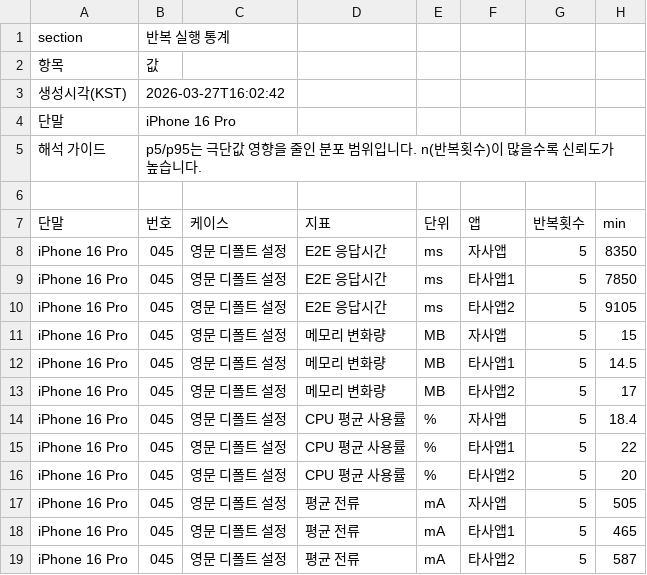
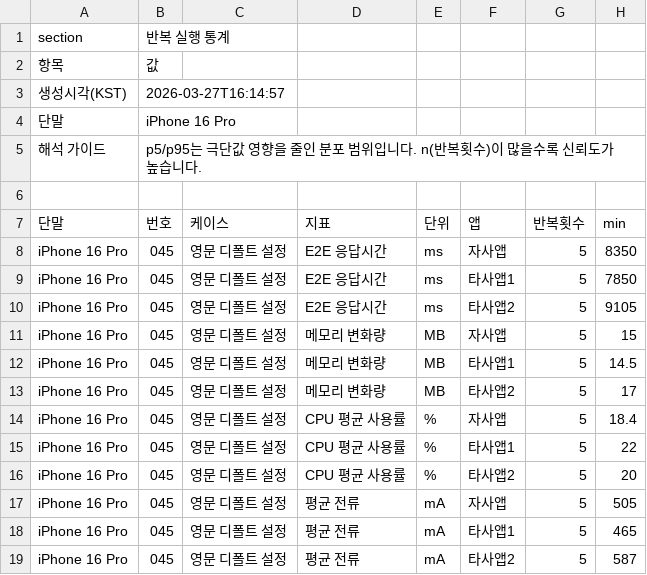
Before and after one commit to ans1579/Perf, a CSV file: examples/summary_stats.example.csv, drawn as a sheet; only a part is shown; the diff names each change by its address in the sheet, - before the commit and + after, or states it on an @@ line.

```diff
--- a/examples/summary_stats.example.csv
+++ b/examples/summary_stats.example.csv
-B3 (번호): 2026-03-27T16:02:42
+B3 (번호): 2026-03-27T16:14:57
```
Also changed, not shown: examples/summary.example.csv, 6 other files.
